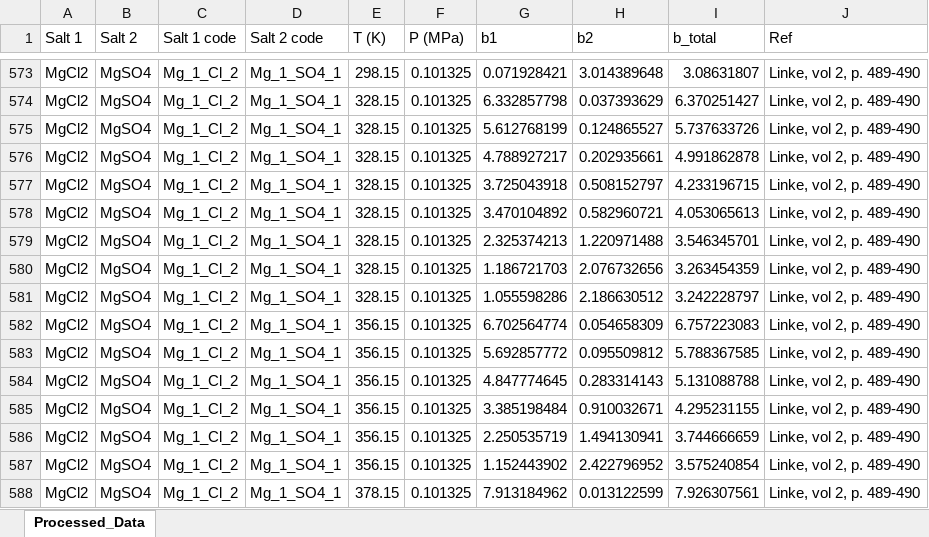
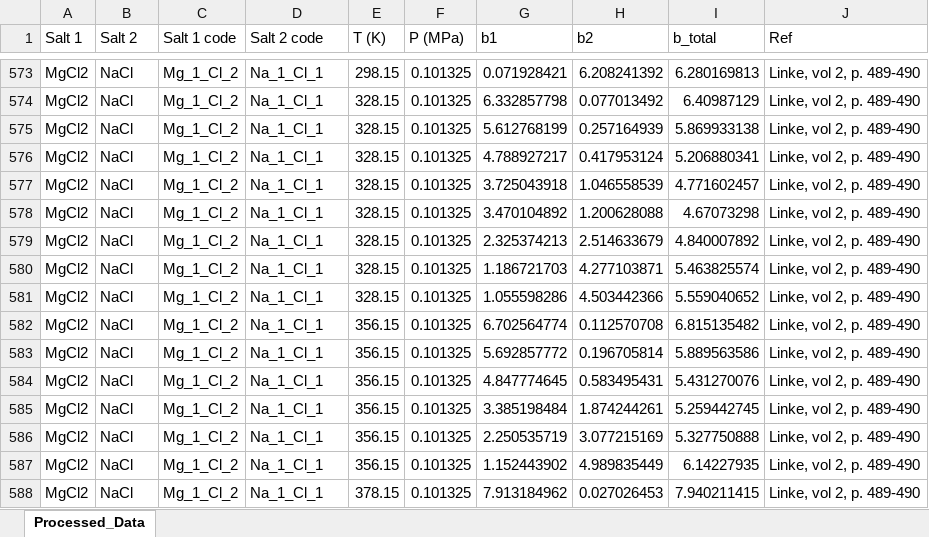
Before and after one commit to nupeg/STERNARY_PROJECT, an Excel workbook: data/output/tabela_de_sais_concatenada.xlsx, sheet Processed_Data, drawn as a sheet; only a part is shown, gaps mark what is left out; values as stored, in another font and other column widths than the file's, no borders; the diff covers the shown part only; the diff names each change by its address in the sheet, - before the commit and + after, or states it on an @@ line.

```diff
--- a/data/output/tabela_de_sais_concatenada.xlsx (sheet Processed_Data)
+++ b/data/output/tabela_de_sais_concatenada.xlsx (sheet Processed_Data)
-B573:B588 (Salt 2): MgSO4
+B573:B588 (Salt 2): NaCl
-D573:D588 (Salt 2 code): Mg_1_SO4_1
+D573:D588 (Salt 2 code): Na_1_Cl_1
-H573 (b2): 3.014389648
+H573 (b2): 6.208241392
-I573 (b_total): 3.08631807
+I573 (b_total): 6.280169813
-H574 (b2): 0.037393629
+H574 (b2): 0.077013492
-I574 (b_total): 6.370251427
+I574 (b_total): 6.40987129
-H575 (b2): 0.124865527
+H575 (b2): 0.257164939
-I575 (b_total): 5.737633726
+I575 (b_total): 5.869933138
-H576 (b2): 0.202935661
+H576 (b2): 0.417953124
-I576 (b_total): 4.991862878
+I576 (b_total): 5.206880341
-H577 (b2): 0.508152797
+H577 (b2): 1.046558539
-I577 (b_total): 4.233196715
+I577 (b_total): 4.771602457
-H578 (b2): 0.582960721
+H578 (b2): 1.200628088
-I578 (b_total): 4.053065613
+I578 (b_total): 4.67073298
-H579 (b2): 1.220971488
+H579 (b2): 2.514633679
-I579 (b_total): 3.546345701
+I579 (b_total): 4.840007892
-H580 (b2): 2.076732656
+H580 (b2): 4.277103871
-I580 (b_total): 3.263454359
+I580 (b_total): 5.463825574
-H581 (b2): 2.186630512
+H581 (b2): 4.503442366
-I581 (b_total): 3.242228797
+I581 (b_total): 5.559040652
-H582 (b2): 0.054658309
+H582 (b2): 0.112570708
-I582 (b_total): 6.757223083
+I582 (b_total): 6.815135482
-H583 (b2): 0.095509812
+H583 (b2): 0.196705814
-I583 (b_total): 5.788367585
+I583 (b_total): 5.889563586
-H584 (b2): 0.283314143
+H584 (b2): 0.583495431
-I584 (b_total): 5.131088788
+I584 (b_total): 5.431270076
-H585 (b2): 0.910032671
+H585 (b2): 1.874244261
-I585 (b_total): 4.295231155
+I585 (b_total): 5.259442745
-H586 (b2): 1.494130941
+H586 (b2): 3.077215169
-I586 (b_total): 3.744666659
+I586 (b_total): 5.327750888
-H587 (b2): 2.422796952
+H587 (b2): 4.989835449
-I587 (b_total): 3.575240854
+I587 (b_total): 6.14227935
-H588 (b2): 0.013122599
+H588 (b2): 0.027026453
-I588 (b_total): 7.926307561
+I588 (b_total): 7.940211415
```
Also changed, not shown: 92 edited cells elsewhere in this sheet, data/input/tabela_de_sais_linke.xlsx, data/output/tabela_de_solubilidade.xlsx, 21 other files.
